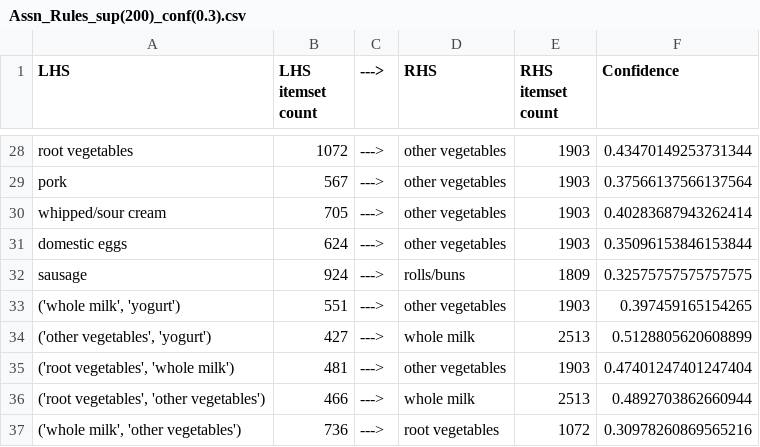
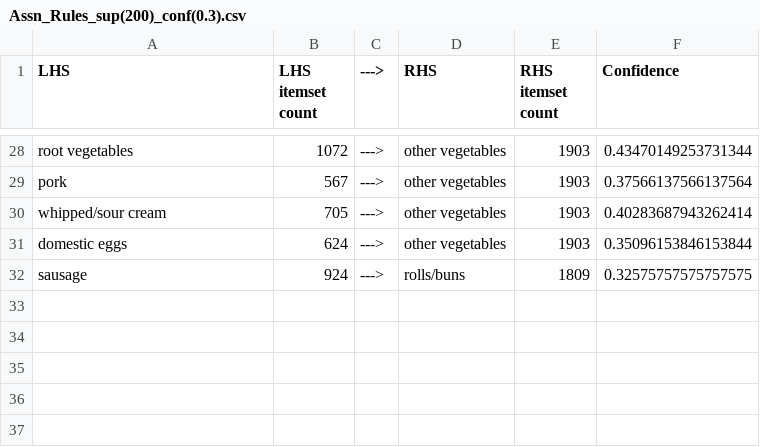
Before and after one commit to aditya-srikanth/Rule-Generation-Techniques, a CSV file: Apriori/Assn_Rules_sup(200)_conf(0.3).csv, drawn as a sheet; only a part is shown, gaps mark what is left out; the diff names each change by its address in the sheet, - before the commit and + after, or states it on an @@ line.

```diff
--- a/Apriori/Assn_Rules_sup(200)_conf(0.3).csv
+++ b/Apriori/Assn_Rules_sup(200)_conf(0.3).csv
-row 33: ('whole milk', 'yogurt') | 551 | ---> | other vegetables | 1903 | 0.397459165154265
-row 34: ('other vegetables', 'yogurt') | 427 | ---> | whole milk | 2513 | 0.5128805620608899
-row 35: ('root vegetables', 'whole milk') | 481 | ---> | other vegetables | 1903 | 0.47401247401247404
-row 36: ('root vegetables', 'other vegetables') | 466 | ---> | whole milk | 2513 | 0.4892703862660944
-row 37: ('whole milk', 'other vegetables') | 736 | ---> | root vegetables | 1072 | 0.30978260869565216
```
Also changed, not shown: Apriori/Assn_Rules_sup(400)_conf(0.1).csv, Apriori/Freq_Items_sup(200).csv, 4 other files.
